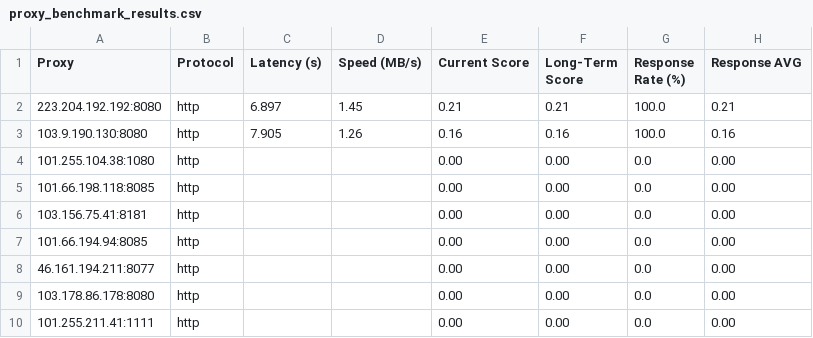
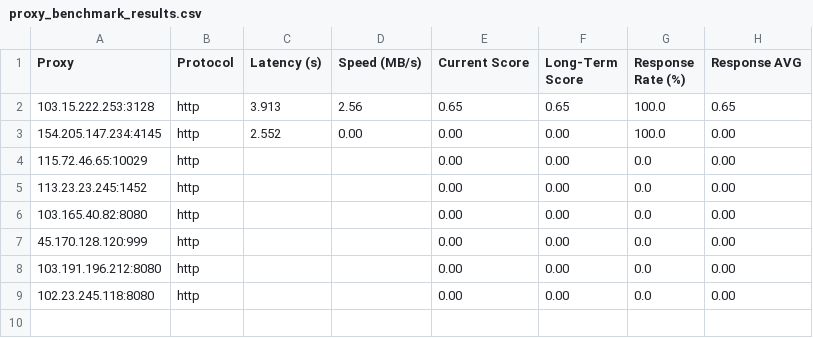
Before and after one commit to MuRongPIG/Proxy-Master, a CSV file: Output/proxy_benchmark_results.csv, drawn as a sheet.

```diff
--- a/Output/proxy_benchmark_results.csv
+++ b/Output/proxy_benchmark_results.csv
@@ -1,10 +1,9 @@
 Proxy,Protocol,Latency (s),Speed (MB/s),Current Score,Long-Term Score,Response Rate (%),Response AVG
-223.204.192.192:8080,http,6.897,1.45,0.21,0.21,100.0,0.21
-103.9.190.130:8080,http,7.905,1.26,0.16,0.16,100.0,0.16
-101.255.104.38:1080,http,,,0.00,0.00,0.0,0.00
-101.66.198.118:8085,http,,,0.00,0.00,0.0,0.00
-103.156.75.41:8181,http,,,0.00,0.00,0.0,0.00
-101.66.194.94:8085,http,,,0.00,0.00,0.0,0.00
-46.161.194.211:8077,http,,,0.00,0.00,0.0,0.00
-103.178.86.178:8080,http,,,0.00,0.00,0.0,0.00
-101.255.211.41:1111,http,,,0.00,0.00,0.0,0.00
+103.15.222.253:3128,http,3.913,2.56,0.65,0.65,100.0,0.65
+154.205.147.234:4145,http,2.552,0.00,0.00,0.00,100.0,0.00
+115.72.46.65:10029,http,,,0.00,0.00,0.0,0.00
+113.23.23.245:1452,http,,,0.00,0.00,0.0,0.00
+103.165.40.82:8080,http,,,0.00,0.00,0.0,0.00
+45.170.128.120:999,http,,,0.00,0.00,0.0,0.00
+103.191.196.212:8080,http,,,0.00,0.00,0.0,0.00
+102.23.245.118:8080,http,,,0.00,0.00,0.0,0.00
```
Also changed, not shown: Output/proxy_history.csv, 5 other files.
